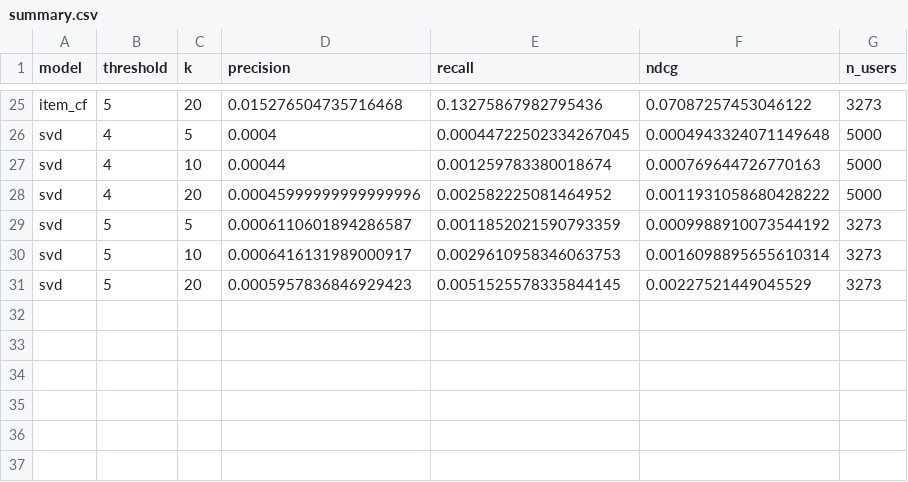
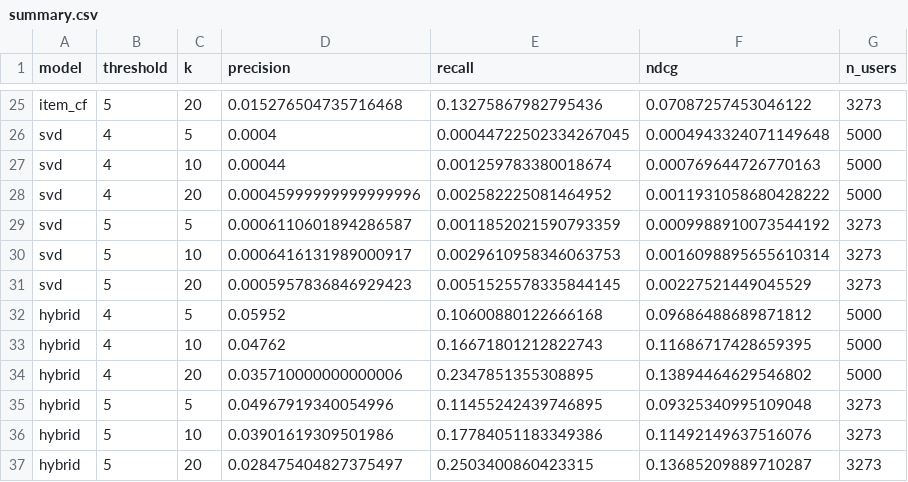
Before and after one commit to DevSpecOps/smart_bookshelf, a CSV file: outputs/metrics/summary.csv, drawn as a sheet; only a part is shown, gaps mark what is left out.

Commit message:
commit ten: hybrid recommender and precision-coverage analysis

```diff
--- a/outputs/metrics/summary.csv
+++ b/outputs/metrics/summary.csv
@@ -31 +31,7 @@ svd,5,10,0.0006416131989000917,0.0029610958346063753,0.0016098895655610314,3273
 svd,5,20,0.0005957836846929423,0.0051525578335844145,0.00227521449045529,3273
+hybrid,4,5,0.05952,0.10600880122666168,0.09686488689871812,5000
+hybrid,4,10,0.04762,0.16671801212822743,0.11686717428659395,5000
+hybrid,4,20,0.035710000000000006,0.2347851355308895,0.13894464629546802,5000
+hybrid,5,5,0.04967919340054996,0.11455242439746895,0.09325340995109048,3273
+hybrid,5,10,0.03901619309501986,0.17784051183349386,0.11492149637516076,3273
+hybrid,5,20,0.028475404827375497,0.2503400860423315,0.13685209889710287,3273
```
Also changed, not shown: 7 other files.
